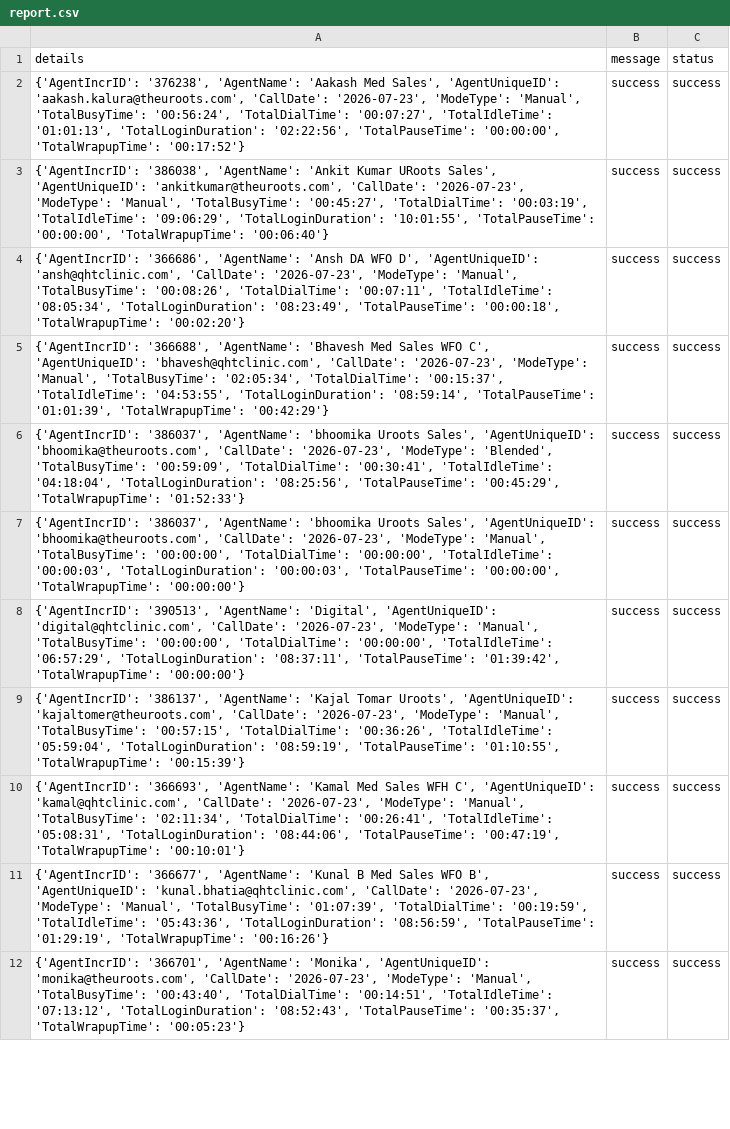
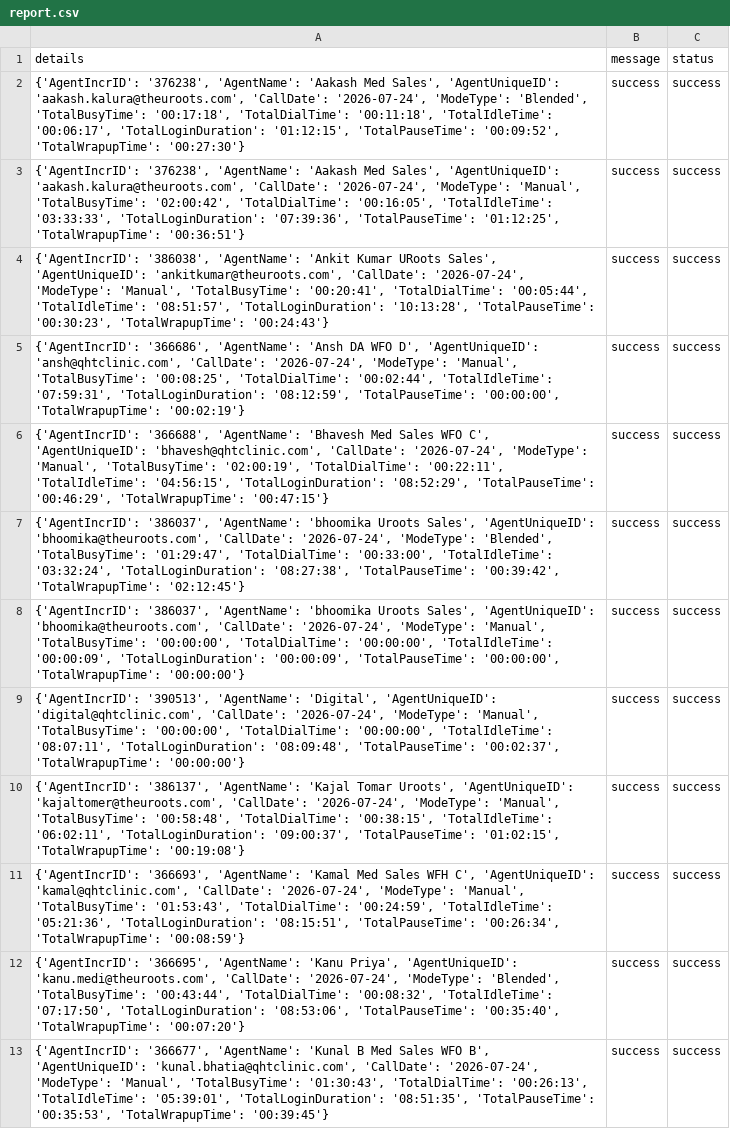
Before and after one commit to John-Cena-DEV/ozonetel_agents, a CSV file: report.csv, drawn as a sheet; only a part is shown; addresses are those after the commit; the diff covers the shown part only; the diff names each change by its address in the sheet, - before the commit and + after, or states it on an @@ line.

```diff
--- a/report.csv
+++ b/report.csv
-A2 (details): …'aakash.kalura@theuroots.com', 'CallDate': '2026-07-23', 'ModeType': 'Manual', 'TotalBusyTime': '00:56:24', 'TotalDialTime': '00:07:27', 'TotalIdleTime': '01:01:13', 'TotalLoginDuration': '02:22:56', 'TotalPauseTime': '00:00:00', 'TotalWrapupTime': '00:17:52'}
+A2 (details): …'aakash.kalura@theuroots.com', 'CallDate': '2026-07-24', 'ModeType': 'Blended', 'TotalBusyTime': '00:17:18', 'TotalDialTime': '00:11:18', 'TotalIdleTime': '00:06:17', 'TotalLoginDuration': '01:12:15', 'TotalPauseTime': '00:09:52', 'TotalWrapupTime': '00:27:30'}
+row 3: {'AgentIncrID': '376238', 'AgentName': 'Aakash Med Sales', 'AgentUniqueID': 'aakash.kalura@theuroots.com', 'CallDate': '2026-07-24', 'ModeType': 'Manual', 'TotalBusyTime': '02:00:42', 'TotalDialTime': '00:16:05', 'TotalIdleTime': '03:33:33', 'TotalLoginDuration': '07:39:36', 'TotalPauseTime': '01:12:25', 'TotalWrapupTime': '00:36:51'} | success | success
-A4 (details): …'ankitkumar@theuroots.com', 'CallDate': '2026-07-23', 'ModeType': 'Manual', 'TotalBusyTime': '00:45:27', 'TotalDialTime': '00:03:19', 'TotalIdleTime': '09:06:29', 'TotalLoginDuration': '10:01:55', 'TotalPauseTime': '00:00:00', 'TotalWrapupTime': '00:06:40'}
+A4 (details): …'ankitkumar@theuroots.com', 'CallDate': '2026-07-24', 'ModeType': 'Manual', 'TotalBusyTime': '00:20:41', 'TotalDialTime': '00:05:44', 'TotalIdleTime': '08:51:57', 'TotalLoginDuration': '10:13:28', 'TotalPauseTime': '00:30:23', 'TotalWrapupTime': '00:24:43'}
-A5 (details): …'ansh@qhtclinic.com', 'CallDate': '2026-07-23', 'ModeType': 'Manual', 'TotalBusyTime': '00:08:26', 'TotalDialTime': '00:07:11', 'TotalIdleTime': '08:05:34', 'TotalLoginDuration': '08:23:49', 'TotalPauseTime': '00:00:18', 'TotalWrapupTime': '00:02:20'}
+A5 (details): …'ansh@qhtclinic.com', 'CallDate': '2026-07-24', 'ModeType': 'Manual', 'TotalBusyTime': '00:08:25', 'TotalDialTime': '00:02:44', 'TotalIdleTime': '07:59:31', 'TotalLoginDuration': '08:12:59', 'TotalPauseTime': '00:00:00', 'TotalWrapupTime': '00:02:19'}
-A6 (details): …'bhavesh@qhtclinic.com', 'CallDate': '2026-07-23', 'ModeType': 'Manual', 'TotalBusyTime': '02:05:34', 'TotalDialTime': '00:15:37', 'TotalIdleTime': '04:53:55', 'TotalLoginDuration': '08:59:14', 'TotalPauseTime': '01:01:39', 'TotalWrapupTime': '00:42:29'}
+A6 (details): …'bhavesh@qhtclinic.com', 'CallDate': '2026-07-24', 'ModeType': 'Manual', 'TotalBusyTime': '02:00:19', 'TotalDialTime': '00:22:11', 'TotalIdleTime': '04:56:15', 'TotalLoginDuration': '08:52:29', 'TotalPauseTime': '00:46:29', 'TotalWrapupTime': '00:47:15'}
-A7 (details): …'bhoomika@theuroots.com', 'CallDate': '2026-07-23', 'ModeType': 'Blended', 'TotalBusyTime': '00:59:09', 'TotalDialTime': '00:30:41', 'TotalIdleTime': '04:18:04', 'TotalLoginDuration': '08:25:56', 'TotalPauseTime': '00:45:29', 'TotalWrapupTime': '01:52:33'}
+A7 (details): …'bhoomika@theuroots.com', 'CallDate': '2026-07-24', 'ModeType': 'Blended', 'TotalBusyTime': '01:29:47', 'TotalDialTime': '00:33:00', 'TotalIdleTime': '03:32:24', 'TotalLoginDuration': '08:27:38', 'TotalPauseTime': '00:39:42', 'TotalWrapupTime': '02:12:45'}
-A8 (details): …'bhoomika@theuroots.com', 'CallDate': '2026-07-23', 'ModeType': 'Manual', 'TotalBusyTime': '00:00:00', 'TotalDialTime': '00:00:00', 'TotalIdleTime': '00:00:03', 'TotalLoginDuration': '00:00:03', 'TotalPauseTime': '00:00:00',…
+A8 (details): …'bhoomika@theuroots.com', 'CallDate': '2026-07-24', 'ModeType': 'Manual', 'TotalBusyTime': '00:00:00', 'TotalDialTime': '00:00:00', 'TotalIdleTime': '00:00:09', 'TotalLoginDuration': '00:00:09', 'TotalPauseTime': '00:00:00',…
-A9 (details): …'digital@qhtclinic.com', 'CallDate': '2026-07-23', 'ModeType': 'Manual', 'TotalBusyTime': '00:00:00', 'TotalDialTime': '00:00:00', 'TotalIdleTime': '06:57:29', 'TotalLoginDuration': '08:37:11', 'TotalPauseTime': '01:39:42', 'TotalWrapupTime': '00:00:00'}
+A9 (details): …'digital@qhtclinic.com', 'CallDate': '2026-07-24', 'ModeType': 'Manual', 'TotalBusyTime': '00:00:00', 'TotalDialTime': '00:00:00', 'TotalIdleTime': '08:07:11', 'TotalLoginDuration': '08:09:48', 'TotalPauseTime': '00:02:37', 'TotalWrapupTime': '00:00:00'}
-A10 (details): …'kajaltomer@theuroots.com', 'CallDate': '2026-07-23', 'ModeType': 'Manual', 'TotalBusyTime': '00:57:15', 'TotalDialTime': '00:36:26', 'TotalIdleTime': '05:59:04', 'TotalLoginDuration': '08:59:19', 'TotalPauseTime': '01:10:55', 'TotalWrapupTime': '00:15:39'}
+A10 (details): …'kajaltomer@theuroots.com', 'CallDate': '2026-07-24', 'ModeType': 'Manual', 'TotalBusyTime': '00:58:48', 'TotalDialTime': '00:38:15', 'TotalIdleTime': '06:02:11', 'TotalLoginDuration': '09:00:37', 'TotalPauseTime': '01:02:15', 'TotalWrapupTime': '00:19:08'}
-A11 (details): …'kamal@qhtclinic.com', 'CallDate': '2026-07-23', 'ModeType': 'Manual', 'TotalBusyTime': '02:11:34', 'TotalDialTime': '00:26:41', 'TotalIdleTime': '05:08:31', 'TotalLoginDuration': '08:44:06', 'TotalPauseTime': '00:47:19', 'TotalWrapupTime': '00:10:01'}
+A11 (details): …'kamal@qhtclinic.com', 'CallDate': '2026-07-24', 'ModeType': 'Manual', 'TotalBusyTime': '01:53:43', 'TotalDialTime': '00:24:59', 'TotalIdleTime': '05:21:36', 'TotalLoginDuration': '08:15:51', 'TotalPauseTime': '00:26:34', 'TotalWrapupTime': '00:08:59'}
-A12 (details): {'AgentIncrID': '366677', 'AgentName': 'Kunal B Med Sales WFO B', 'AgentUniqueID': 'kunal.bhatia@qhtclinic.com', 'CallDate': '2026-07-23', 'ModeType': 'Manual', 'TotalBusyTime': '01:07:39', 'TotalDialTime': '00:19:59', 'TotalIdleTime': '05:43:36', 'TotalLoginDuration': '08:56:59', 'TotalPauseTime': '01:29:19', 'TotalWrapupTime': '00:16:26'}
+A12 (details): {'AgentIncrID': '366695', 'AgentName': 'Kanu Priya', 'AgentUniqueID': 'kanu.medi@theuroots.com', 'CallDate': '2026-07-24', 'ModeType': 'Blended', 'TotalBusyTime': '00:43:44', 'TotalDialTime': '00:08:32', 'TotalIdleTime': '07:17:50', 'TotalLoginDuration': '08:53:06', 'TotalPauseTime': '00:35:40', 'TotalWrapupTime': '00:07:20'}
-A13 (details): {'AgentIncrID': '366701', 'AgentName': 'Monika', 'AgentUniqueID': 'monika@theuroots.com', 'CallDate': '2026-07-23', 'ModeType': 'Manual', 'TotalBusyTime': '00:43:40', 'TotalDialTime': '00:14:51', 'TotalIdleTime': '07:13:12', 'TotalLoginDuration': '08:52:43', 'TotalPauseTime': '00:35:37', 'TotalWrapupTime': '00:05:23'}
+A13 (details): {'AgentIncrID': '366677', 'AgentName': 'Kunal B Med Sales WFO B', 'AgentUniqueID': 'kunal.bhatia@qhtclinic.com', 'CallDate': '2026-07-24', 'ModeType': 'Manual', 'TotalBusyTime': '01:30:43', 'TotalDialTime': '00:26:13', 'TotalIdleTime': '05:39:01', 'TotalLoginDuration': '08:51:35', 'TotalPauseTime': '00:35:53', 'TotalWrapupTime': '00:39:45'}
```
Also changed, not shown: 12 edited cells elsewhere in this file.
